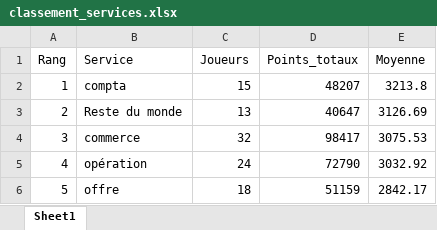
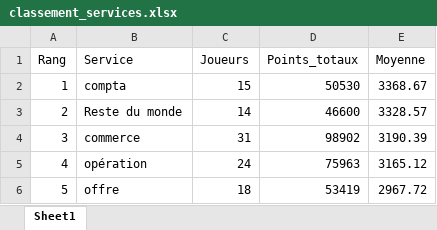
Before and after one commit to devilrock95/championnat-jja, an Excel workbook: classement_services.xlsx, sheet Sheet1, drawn as a sheet; values as stored, in another font and other column widths than the file's, no borders; the diff names each change by its address in the sheet, - before the commit and + after, or states it on an @@ line.

```diff
--- a/classement_services.xlsx (sheet Sheet1)
+++ b/classement_services.xlsx (sheet Sheet1)
-D2 (Points_totaux): 48207
+D2 (Points_totaux): 50530
-E2 (Moyenne): 3213.8
+E2 (Moyenne): 3368.67
-C3 (Joueurs): 13
+C3 (Joueurs): 14
-D3 (Points_totaux): 40647
+D3 (Points_totaux): 46600
-E3 (Moyenne): 3126.69
+E3 (Moyenne): 3328.57
-C4 (Joueurs): 32
+C4 (Joueurs): 31
-D4 (Points_totaux): 98417
+D4 (Points_totaux): 98902
-E4 (Moyenne): 3075.53
+E4 (Moyenne): 3190.39
-D5 (Points_totaux): 72790
+D5 (Points_totaux): 75963
-E5 (Moyenne): 3032.92
+E5 (Moyenne): 3165.12
-D6 (Points_totaux): 51159
+D6 (Points_totaux): 53419
-E6 (Moyenne): 2842.17
+E6 (Moyenne): 2967.72
```
Also changed, not shown: classement_individuel.xlsx, historique_joueurs.xlsx, 6 other files.
